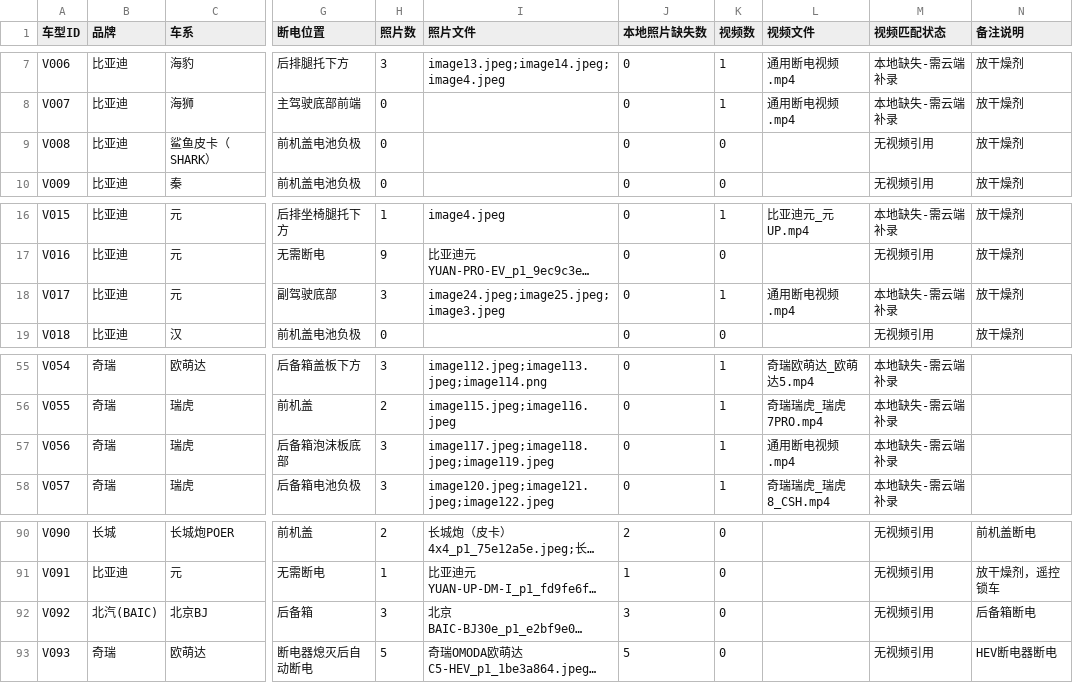
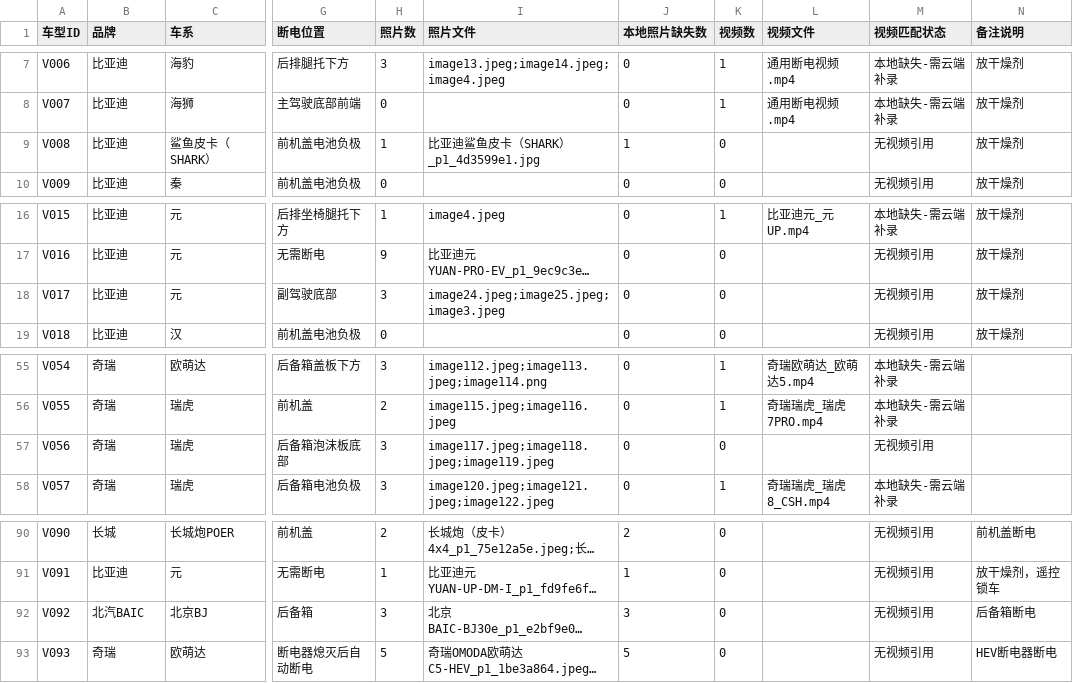
Before and after one commit to 361087210/taicanggang-poweroff-guide, a CSV file: docs/vehicle_media_mapping.csv, drawn as a sheet; only a part is shown, gaps mark what is left out; long unchanged cells end in …; the diff names each change by its address in the sheet, - before the commit and + after, or states it on an @@ line.

```diff
--- a/docs/vehicle_media_mapping.csv
+++ b/docs/vehicle_media_mapping.csv
-H9 (照片数): 0
+H9 (照片数): 1
-I9 (照片文件): (empty)
+I9 (照片文件): 比亚迪鲨鱼皮卡（SHARK）_p1_4d3599e1.jpg
-J9 (本地照片缺失数): 0
+J9 (本地照片缺失数): 1
-K18 (视频数): 1
+K18 (视频数): 0
-L18 (视频文件): 通用断电视频.mp4
+L18 (视频文件): (empty)
-M18 (视频匹配状态): 本地缺失-需云端补录
+M18 (视频匹配状态): 无视频引用
-K57 (视频数): 1
+K57 (视频数): 0
-L57 (视频文件): 通用断电视频.mp4
+L57 (视频文件): (empty)
-M57 (视频匹配状态): 本地缺失-需云端补录
+M57 (视频匹配状态): 无视频引用
-B92 (品牌): 北汽(BAIC)
+B92 (品牌): 北汽BAIC
```
Also changed, not shown: 9 other files.
